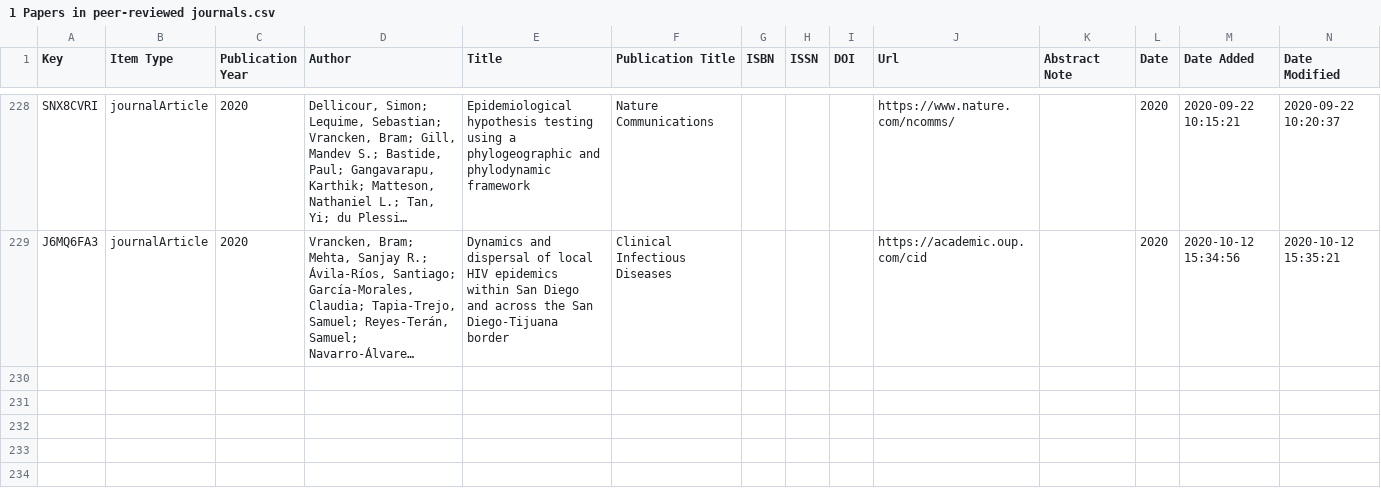
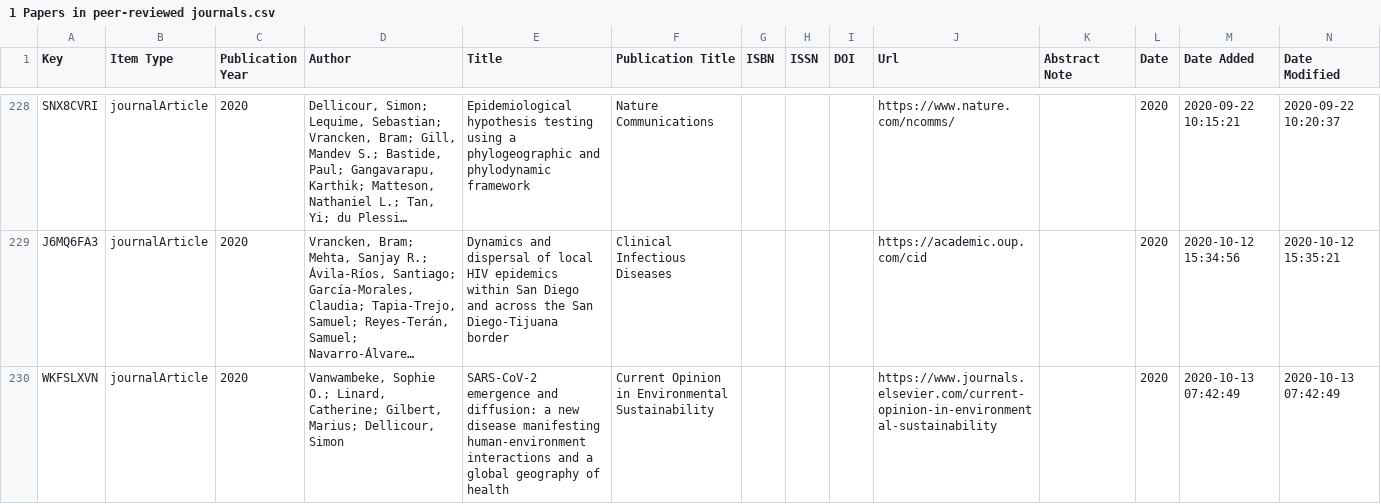
Before and after one commit to yannforget/spell-website, a CSV file: zotero/1 Papers in peer-reviewed journals.csv, drawn as a sheet; only a part is shown, gaps mark what is left out; long unchanged cells end in …; rows hold the shown columns only; the diff names each change by its address in the sheet, - before the commit and + after, or states it on an @@ line.

Commit message:
updating publications list

```diff
--- a/zotero/1 Papers in peer-reviewed journals.csv
+++ b/zotero/1 Papers in peer-reviewed journals.csv
+row 230: WKFSLXVN | journalArticle | 2020 | Vanwambeke, Sophie O.; Linard, Catherine; Gilbert, Marius; Dellicour, Simon | SARS-CoV-2 emergence and diffusion: a new disease manifesting human-environment interactions and a global geography of health | Current Opinion in Environmental Sustainability |  |  |  | https://www.journals.elsevier.com/current-opinion-in-environmental-sustainability |  | 2020 | 2020-10-13 07:42:49 | 2020-10-13 07:42:49
```
